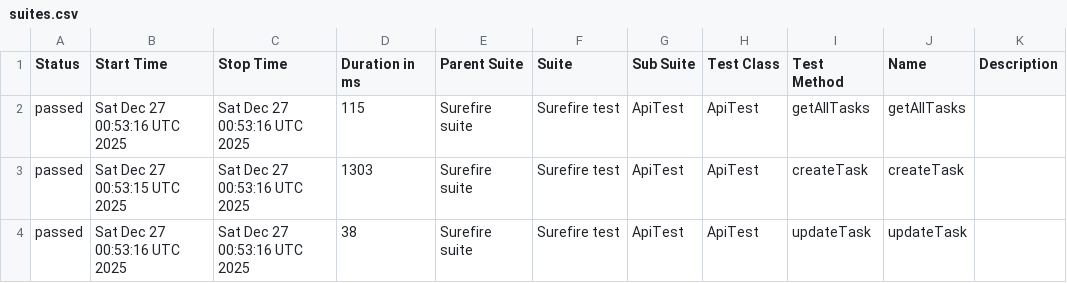
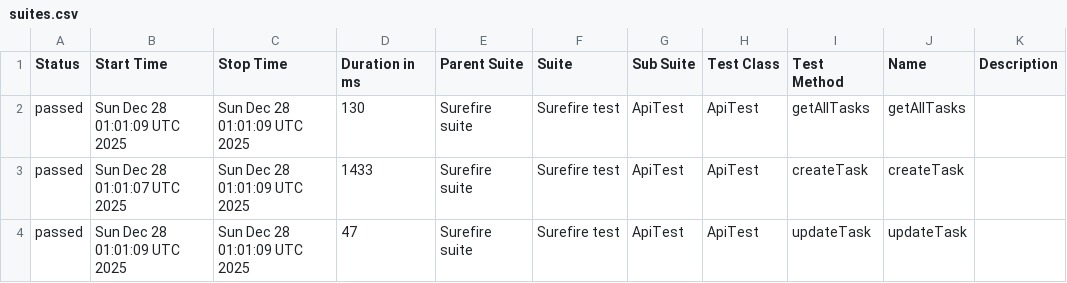
Before and after one commit to MarinaKrasiuk/spf, a CSV file: allure/data/suites.csv, drawn as a sheet.

```diff
--- a/allure/data/suites.csv
+++ b/allure/data/suites.csv
@@ -1,4 +1,4 @@
 "Status","Start Time","Stop Time","Duration in ms","Parent Suite","Suite","Sub Suite","Test Class","Test Method","Name","Description"
-"passed","Sat Dec 27 00:53:16 UTC 2025","Sat Dec 27 00:53:16 UTC 2025","115","Surefire suite","Surefire test","ApiTest","ApiTest","getAllTasks","getAllTasks",""
-"passed","Sat Dec 27 00:53:15 UTC 2025","Sat Dec 27 00:53:16 UTC 2025","1303","Surefire suite","Surefire test","ApiTest","ApiTest","createTask","createTask",""
-"passed","Sat Dec 27 00:53:16 UTC 2025","Sat Dec 27 00:53:16 UTC 2025","38","Surefire suite","Surefire test","ApiTest","ApiTest","updateTask","updateTask",""
+"passed","Sun Dec 28 01:01:09 UTC 2025","Sun Dec 28 01:01:09 UTC 2025","130","Surefire suite","Surefire test","ApiTest","ApiTest","getAllTasks","getAllTasks",""
+"passed","Sun Dec 28 01:01:07 UTC 2025","Sun Dec 28 01:01:09 UTC 2025","1433","Surefire suite","Surefire test","ApiTest","ApiTest","createTask","createTask",""
+"passed","Sun Dec 28 01:01:09 UTC 2025","Sun Dec 28 01:01:09 UTC 2025","47","Surefire suite","Surefire test","ApiTest","ApiTest","updateTask","updateTask",""
```
Also changed, not shown: 20 other files.
